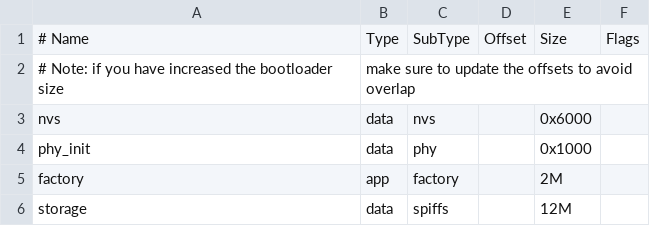
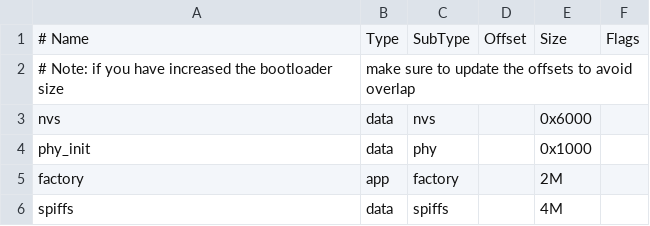
Before and after one commit to quillgen/esp32-agent, a CSV file: partitions.csv, drawn as a sheet.

Commit message:
added spiffs wav play

```diff
--- a/partitions.csv
+++ b/partitions.csv
@@ -5,2 +5,2 @@ phy_init, data, phy,     ,      0x1000,
 factory,  app,  factory, ,      2M,
-storage,  data, spiffs,   ,     12M,
+spiffs,   data, spiffs,  ,      4M,
```
Also changed, not shown: 15 other files.
